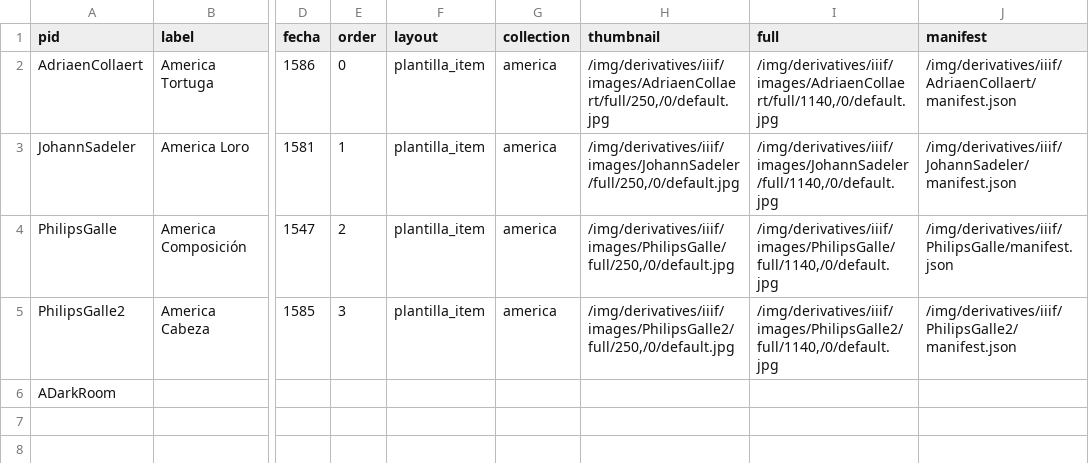
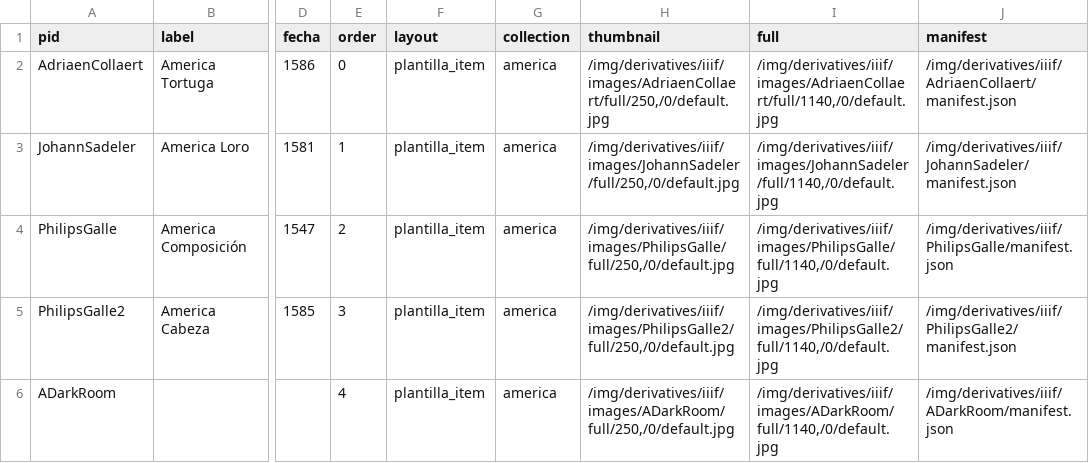
Before and after one commit to Omphalos99/plantilla-wax, a CSV file: _data/america.csv, drawn as a sheet; only a part is shown, gaps mark what is left out; the diff names each change by its address in the sheet, - before the commit and + after, or states it on an @@ line.

```diff
--- a/_data/america.csv
+++ b/_data/america.csv
-E6 (order): (empty)
+E6 (order): 4
-F6 (layout): (empty)
+F6 (layout): plantilla_item
-G6 (collection): (empty)
+G6 (collection): america
-H6 (thumbnail): (empty)
+H6 (thumbnail): /img/derivatives/iiif/images/ADarkRoom/full/250,/0/default.jpg
-I6 (full): (empty)
+I6 (full): /img/derivatives/iiif/images/ADarkRoom/full/1140,/0/default.jpg
-J6 (manifest): (empty)
+J6 (manifest): /img/derivatives/iiif/ADarkRoom/manifest.json
```
Also changed, not shown: 23 other files.
